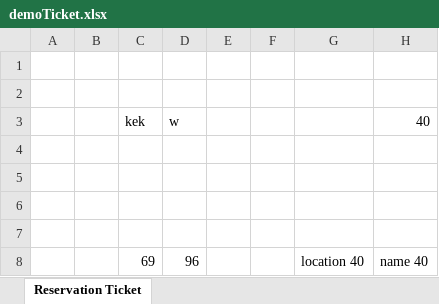
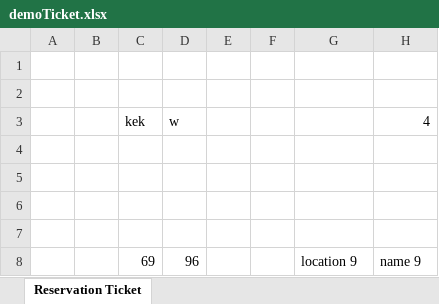
Before and after one commit to eenobai/BookingService, an Excel workbook: src/main/resources/demoTicket.xlsx, sheet Reservation Ticket, drawn as a sheet; values as stored, in another font and other column widths than the file's, no borders; the diff names each change by its address in the sheet, - before the commit and + after, or states it on an @@ line.

```diff
--- a/src/main/resources/demoTicket.xlsx (sheet Reservation Ticket)
+++ b/src/main/resources/demoTicket.xlsx (sheet Reservation Ticket)
-H3: 40
+H3: 4
-G8: location 40
+G8: location 9
-H8: name 40
+H8: name 9
```
Also changed, not shown: src/main/resources/demo.xlsx, target/classes/demo.xlsx, 11 other files.
